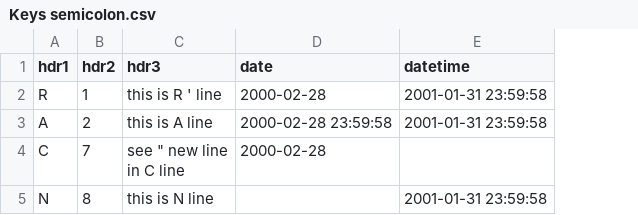
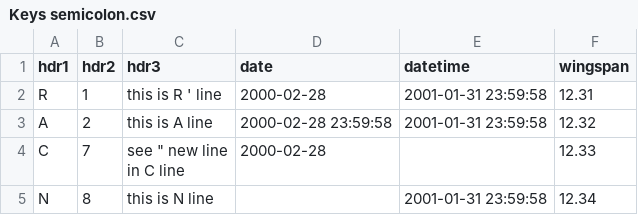
Before and after one commit to dbdipview/dbdipview, a CSV file: testing/TestAndDemo2/data/Keys semicolon.csv, drawn as a sheet; the diff names each change by its address in the sheet, - before the commit and + after, or states it on an @@ line.

Commit message:
TestAndDemo2: added a column with decimal values

```diff
--- a/testing/TestAndDemo2/data/Keys semicolon.csv
+++ b/testing/TestAndDemo2/data/Keys semicolon.csv
+column F (wingspan), rows 2-5: 12.31 | 12.32 | 12.33 | 12.34
```
Also changed, not shown: testing/TestAndDemo2/data/Keys comma.csv, testing/TestAndDemo2/data/Keys tab.csv, 3 other files.
